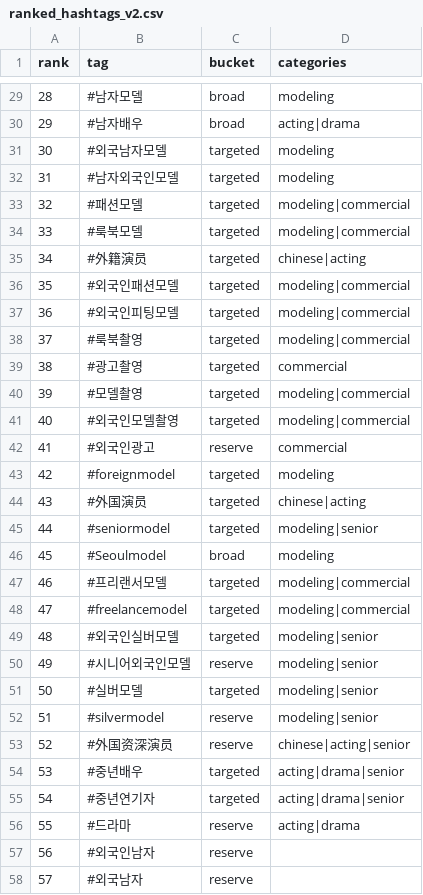
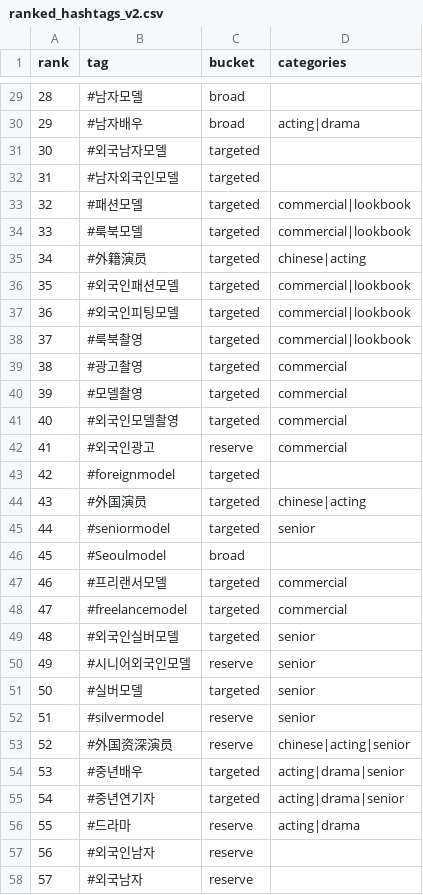
Before and after one commit to drew345/instatags, a CSV file: data/ranked_hashtags_v2.csv, drawn as a sheet; only a part is shown, gaps mark what is left out; the diff covers the shown part only.

Commit message:
Add lookbook category

```diff
--- a/data/ranked_hashtags_v2.csv
+++ b/data/ranked_hashtags_v2.csv
@@ -29,25 +29,25 @@
-28,#남자모델,broad,modeling
+28,#남자모델,broad,
 29,#남자배우,broad,acting|drama
-30,#외국남자모델,targeted,modeling
-31,#남자외국인모델,targeted,modeling
-32,#패션모델,targeted,modeling|commercial
-33,#룩북모델,targeted,modeling|commercial
+30,#외국남자모델,targeted,
+31,#남자외국인모델,targeted,
+32,#패션모델,targeted,commercial|lookbook
+33,#룩북모델,targeted,commercial|lookbook
 34,#外籍演员,targeted,chinese|acting
-35,#외국인패션모델,targeted,modeling|commercial
-36,#외국인피팅모델,targeted,modeling|commercial
-37,#룩북촬영,targeted,modeling|commercial
+35,#외국인패션모델,targeted,commercial|lookbook
+36,#외국인피팅모델,targeted,commercial|lookbook
+37,#룩북촬영,targeted,commercial|lookbook
 38,#광고촬영,targeted,commercial
-39,#모델촬영,targeted,modeling|commercial
-40,#외국인모델촬영,targeted,modeling|commercial
+39,#모델촬영,targeted,commercial
+40,#외국인모델촬영,targeted,commercial
 41,#외국인광고,reserve,commercial
-42,#foreignmodel,targeted,modeling
+42,#foreignmodel,targeted,
 43,#外国演员,targeted,chinese|acting
-44,#seniormodel,targeted,modeling|senior
-45,#Seoulmodel,broad,modeling
-46,#프리랜서모델,targeted,modeling|commercial
-47,#freelancemodel,targeted,modeling|commercial
-48,#외국인실버모델,targeted,modeling|senior
-49,#시니어외국인모델,reserve,modeling|senior
-50,#실버모델,targeted,modeling|senior
-51,#silvermodel,reserve,modeling|senior
+44,#seniormodel,targeted,senior
+45,#Seoulmodel,broad,
+46,#프리랜서모델,targeted,commercial
+47,#freelancemodel,targeted,commercial
+48,#외국인실버모델,targeted,senior
+49,#시니어외국인모델,reserve,senior
+50,#실버모델,targeted,senior
+51,#silvermodel,reserve,senior
 52,#外国资深演员,reserve,chinese|acting|senior
```
Also changed, not shown: 20 edited cells elsewhere in this file, 5 other files.
